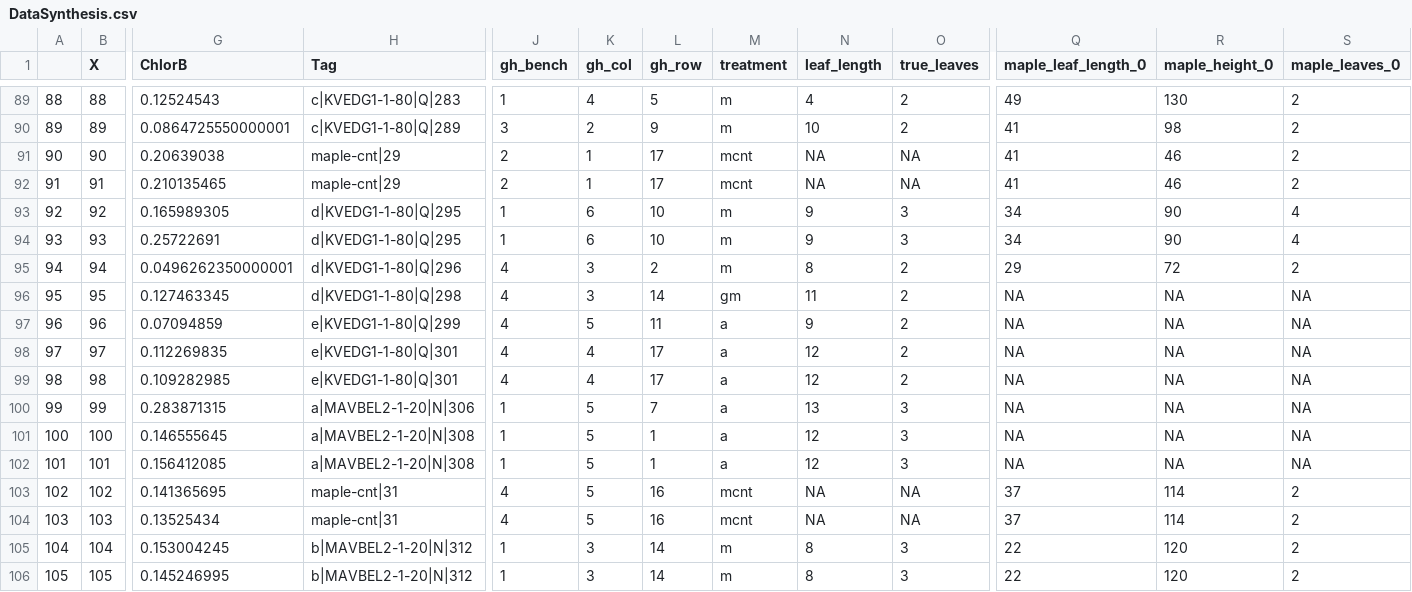
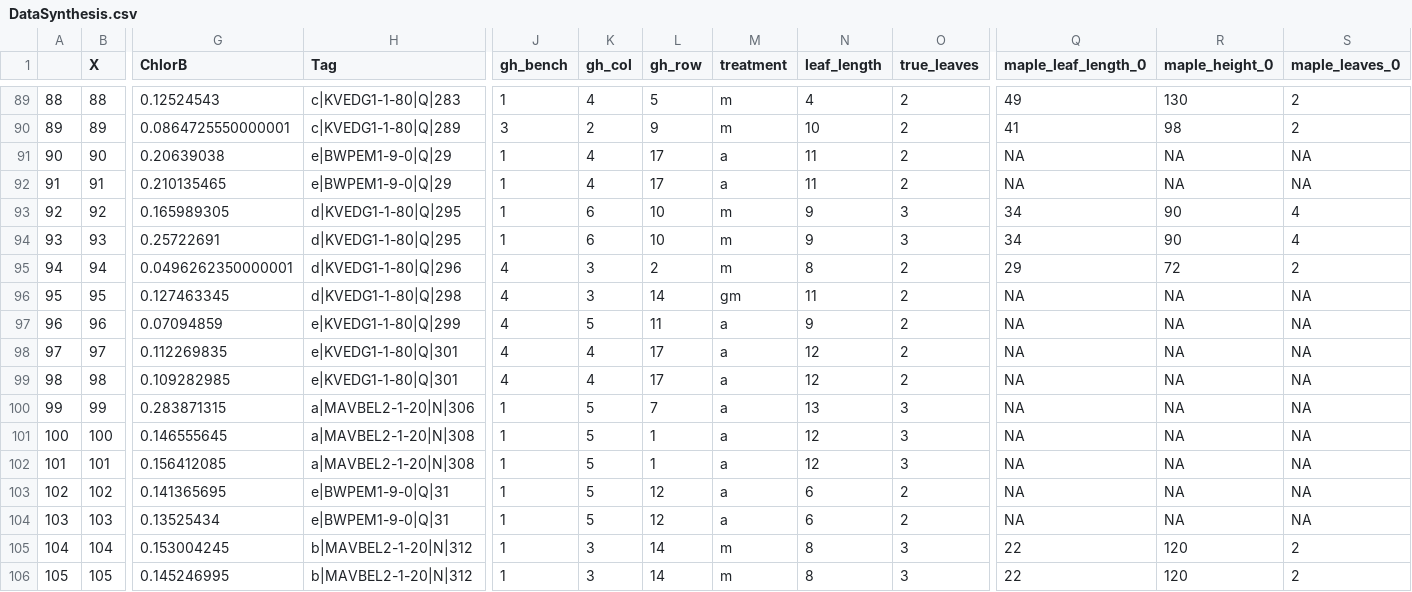
Before and after one commit to RichieHonor/Richie_Mia_GM_2019Exp, a CSV file: DataSynthesis.csv, drawn as a sheet; only a part is shown, gaps mark what is left out; the diff covers the shown part only; the diff names each change by its address in the sheet, - before the commit and + after, or states it on an @@ line.

Commit message:
Removed maple control error - they were misidentified as garlic mustard due to mismatch of ID number to Tag

```diff
--- a/DataSynthesis.csv
+++ b/DataSynthesis.csv
-H91:H92 (Tag): maple-cnt|29
+H91:H92 (Tag): e|BWPEM1-9-0|Q|29
-J91:J92 (gh_bench): 2
+J91:J92 (gh_bench): 1
-K91:K92 (gh_col): 1
+K91:K92 (gh_col): 4
-M91:M92 (treatment): mcnt
+M91:M92 (treatment): a
-N91:N92 (leaf_length): NA
+N91:N92 (leaf_length): 11
-O91:O92 (true_leaves): NA
+O91:O92 (true_leaves): 2
-Q91:Q92 (maple_leaf_length_0): 41
+Q91:Q92 (maple_leaf_length_0): NA
-R91:R92 (maple_height_0): 46
+R91:R92 (maple_height_0): NA
-S91:S92 (maple_leaves_0): 2
+S91:S92 (maple_leaves_0): NA
-H103:H104 (Tag): maple-cnt|31
+H103:H104 (Tag): e|BWPEM1-9-0|Q|31
-J103:J104 (gh_bench): 4
+J103:J104 (gh_bench): 1
-L103:L104 (gh_row): 16
+L103:L104 (gh_row): 12
-M103:M104 (treatment): mcnt
+M103:M104 (treatment): a
-N103:N104 (leaf_length): NA
+N103:N104 (leaf_length): 6
-O103:O104 (true_leaves): NA
+O103:O104 (true_leaves): 2
-Q103:Q104 (maple_leaf_length_0): 37
+Q103:Q104 (maple_leaf_length_0): NA
-R103:R104 (maple_height_0): 114
+R103:R104 (maple_height_0): NA
-S103:S104 (maple_leaves_0): 2
+S103:S104 (maple_leaves_0): NA
```
Also changed, not shown: 63 edited cells elsewhere in this file, 2 other files.
